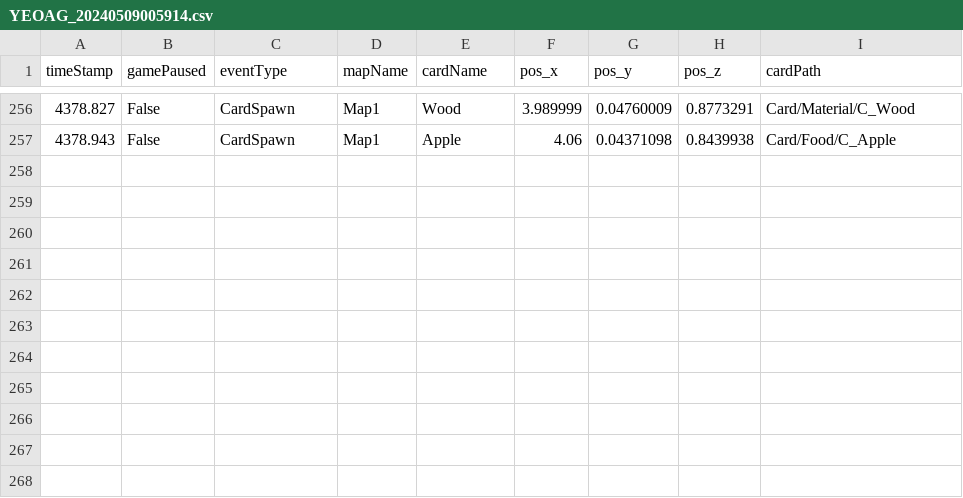
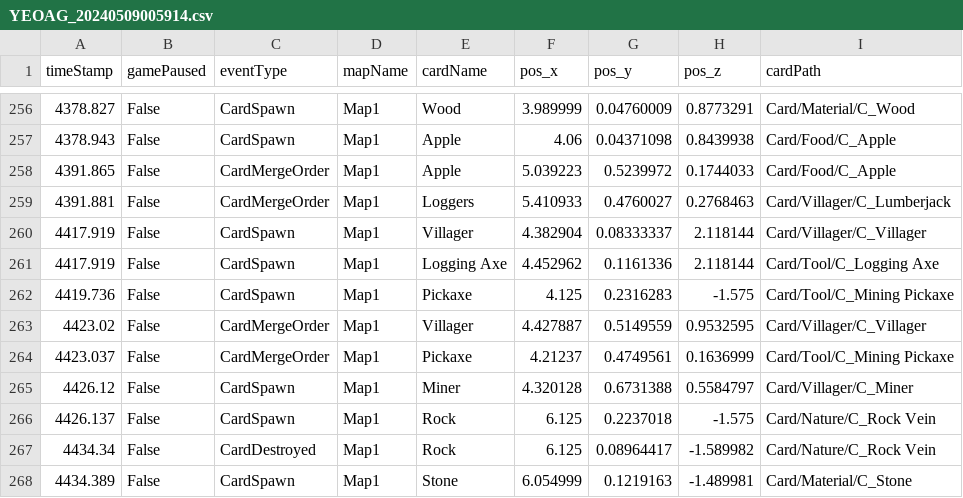
Before and after one commit to SuperHellCat/TCS_TELEREPO, a CSV file: Data/Recent/YEOAG_20240509005914.csv, drawn as a sheet; only a part is shown, gaps mark what is left out.

Commit message:
New Data Recorded At 2024-05-09-01-04-18

```diff
--- a/Data/Recent/YEOAG_20240509005914.csv
+++ b/Data/Recent/YEOAG_20240509005914.csv
@@ -257 +257,12 @@ timeStamp,gamePaused,eventType,mapName,cardName,pos_x,pos_y,pos_z,cardPath
 4378.943,False,CardSpawn,Map1,Apple,4.06,0.04371098,0.8439938,Card/Food/C_Apple
+4391.865,False,CardMergeOrder,Map1,Apple,5.039223,0.5239972,0.1744033,Card/Food/C_Apple
+4391.881,False,CardMergeOrder,Map1,Loggers,5.410933,0.4760027,0.2768463,Card/Villager/C_Lumberjack
+4417.919,False,CardSpawn,Map1,Villager,4.382904,0.08333337,2.118144,Card/Villager/C_Villager
+4417.919,False,CardSpawn,Map1,Logging Axe,4.452962,0.1161336,2.118144,Card/Tool/C_Logging Axe
+4419.736,False,CardSpawn,Map1,Pickaxe,4.125,0.2316283,-1.575,Card/Tool/C_Mining Pickaxe
+4423.02,False,CardMergeOrder,Map1,Villager,4.427887,0.5149559,0.9532595,Card/Villager/C_Villager
+4423.037,False,CardMergeOrder,Map1,Pickaxe,4.21237,0.4749561,0.1636999,Card/Tool/C_Mining Pickaxe
+4426.12,False,CardSpawn,Map1,Miner,4.320128,0.6731388,0.5584797,Card/Villager/C_Miner
+4426.137,False,CardSpawn,Map1,Rock,6.125,0.2237018,-1.575,Card/Nature/C_Rock Vein
+4434.34,False,CardDestroyed,Map1,Rock,6.125,0.08964417,-1.589982,Card/Nature/C_Rock Vein
+4434.389,False,CardSpawn,Map1,Stone,6.054999,0.1219163,-1.489981,Card/Material/C_Stone
```
